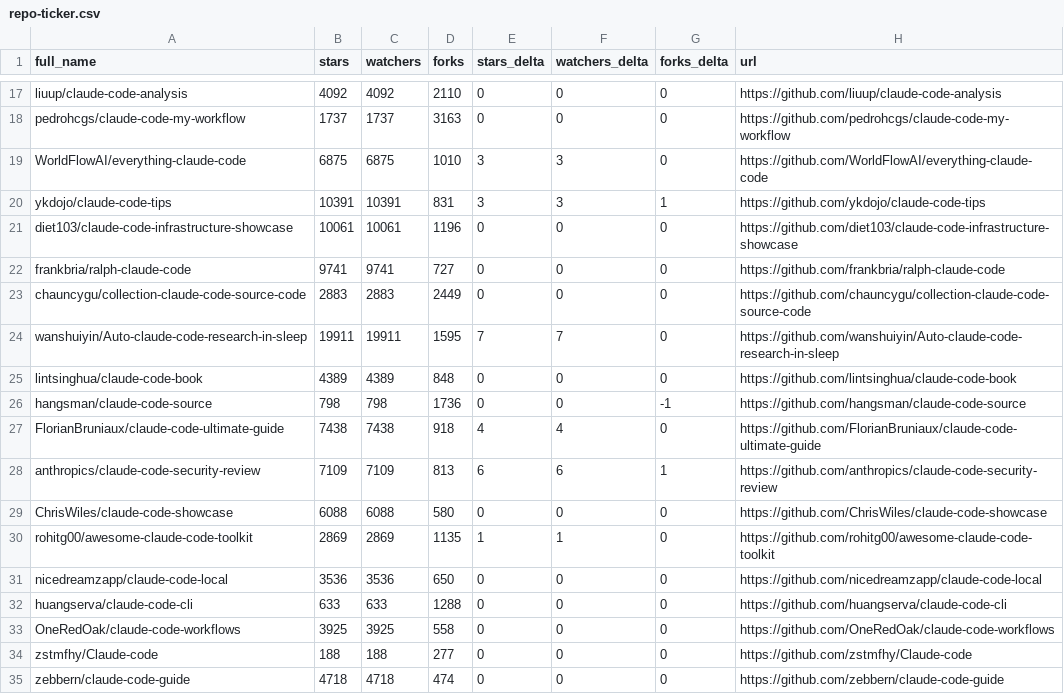
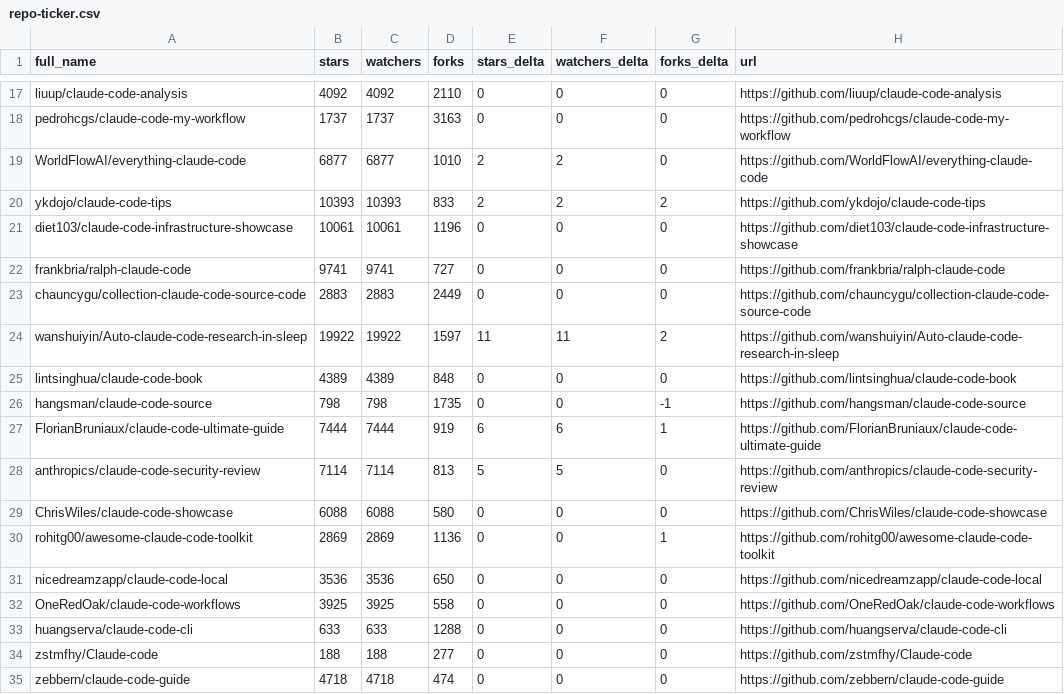
Before and after one commit to gerald-ica/awesome-claude-code, a CSV file: data/repo-ticker.csv, drawn as a sheet; only a part is shown, gaps mark what is left out; the diff covers the shown part only.

```diff
--- a/data/repo-ticker.csv
+++ b/data/repo-ticker.csv
@@ -18,4 +18,4 @@ liuup/claude-code-analysis,4092,4092,2110,0,0,0,https://github.com/liuup/claude-
 pedrohcgs/claude-code-my-workflow,1737,1737,3163,0,0,0,https://github.com/pedrohcgs/claude-code-my-workflow
-WorldFlowAI/everything-claude-code,6875,6875,1010,3,3,0,https://github.com/WorldFlowAI/everything-claude-code
-ykdojo/claude-code-tips,10391,10391,831,3,3,1,https://github.com/ykdojo/claude-code-tips
+WorldFlowAI/everything-claude-code,6877,6877,1010,2,2,0,https://github.com/WorldFlowAI/everything-claude-code
+ykdojo/claude-code-tips,10393,10393,833,2,2,2,https://github.com/ykdojo/claude-code-tips
 diet103/claude-code-infrastructure-showcase,10061,10061,1196,0,0,0,https://github.com/diet103/claude-code-infrastructure-showcase
@@ -23,12 +23,12 @@ frankbria/ralph-claude-code,9741,9741,727,0,0,0,https://github.com/frankbria/ral
 chauncygu/collection-claude-code-source-code,2883,2883,2449,0,0,0,https://github.com/chauncygu/collection-claude-code-source-code
-wanshuiyin/Auto-claude-code-research-in-sleep,19911,19911,1595,7,7,0,https://github.com/wanshuiyin/Auto-claude-code-research-in-sleep
+wanshuiyin/Auto-claude-code-research-in-sleep,19922,19922,1597,11,11,2,https://github.com/wanshuiyin/Auto-claude-code-research-in-sleep
 lintsinghua/claude-code-book,4389,4389,848,0,0,0,https://github.com/lintsinghua/claude-code-book
-hangsman/claude-code-source,798,798,1736,0,0,-1,https://github.com/hangsman/claude-code-source
-FlorianBruniaux/claude-code-ultimate-guide,7438,7438,918,4,4,0,https://github.com/FlorianBruniaux/claude-code-ultimate-guide
-anthropics/claude-code-security-review,7109,7109,813,6,6,1,https://github.com/anthropics/claude-code-security-review
+hangsman/claude-code-source,798,798,1735,0,0,-1,https://github.com/hangsman/claude-code-source
+FlorianBruniaux/claude-code-ultimate-guide,7444,7444,919,6,6,1,https://github.com/FlorianBruniaux/claude-code-ultimate-guide
+anthropics/claude-code-security-review,7114,7114,813,5,5,0,https://github.com/anthropics/claude-code-security-review
 ChrisWiles/claude-code-showcase,6088,6088,580,0,0,0,https://github.com/ChrisWiles/claude-code-showcase
-rohitg00/awesome-claude-code-toolkit,2869,2869,1135,1,1,0,https://github.com/rohitg00/awesome-claude-code-toolkit
+rohitg00/awesome-claude-code-toolkit,2869,2869,1136,0,0,1,https://github.com/rohitg00/awesome-claude-code-toolkit
 nicedreamzapp/claude-code-local,3536,3536,650,0,0,0,https://github.com/nicedreamzapp/claude-code-local
+OneRedOak/claude-code-workflows,3925,3925,558,0,0,0,https://github.com/OneRedOak/claude-code-workflows
 huangserva/claude-code-cli,633,633,1288,0,0,0,https://github.com/huangserva/claude-code-cli
-OneRedOak/claude-code-workflows,3925,3925,558,0,0,0,https://github.com/OneRedOak/claude-code-workflows
 zstmfhy/Claude-code,188,188,277,0,0,0,https://github.com/zstmfhy/Claude-code
```
Also changed, not shown: 3 added rows, 3 removed rows, 5 moved rows and 91 edited cells elsewhere in this file, 2 other files.
